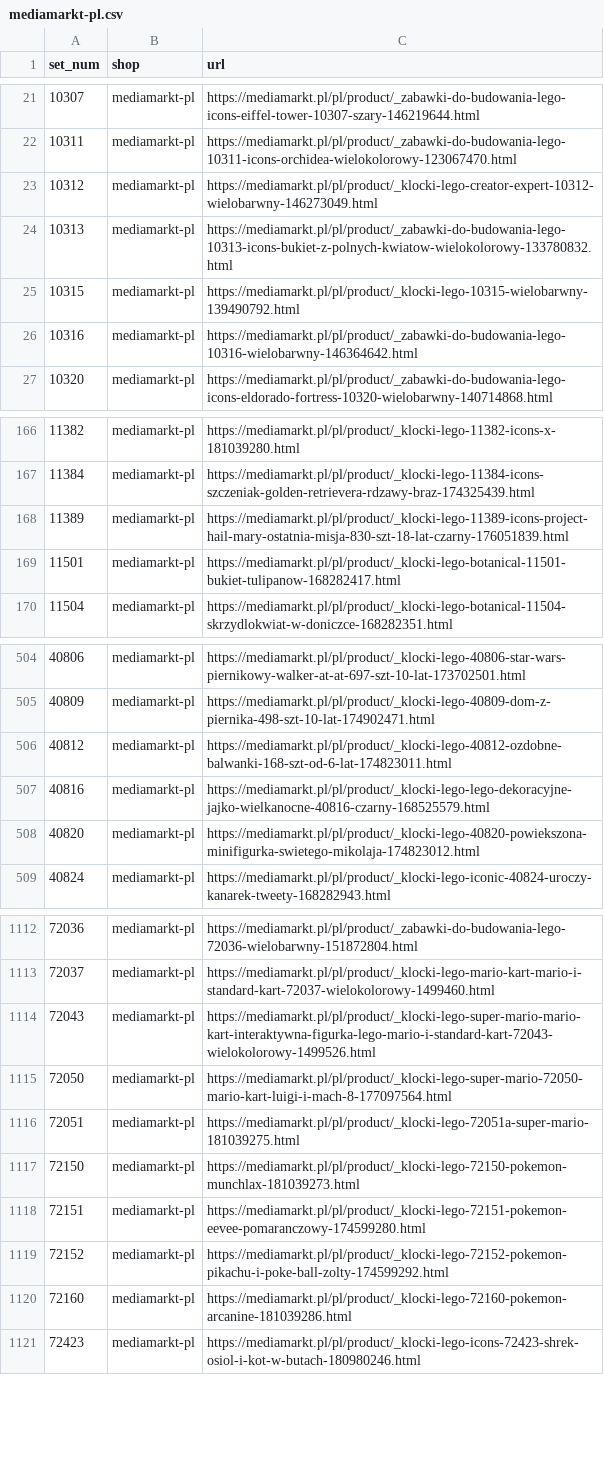
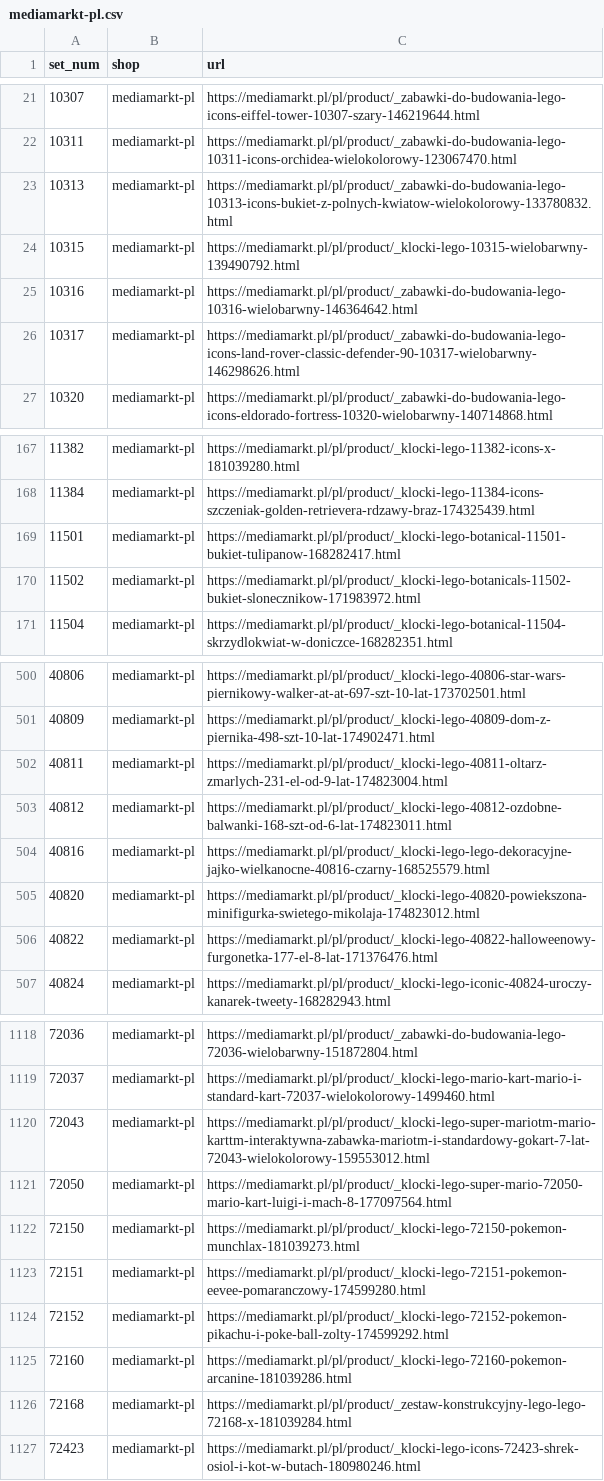
Before and after one commit to galakty/lego-ceny-ue, a CSV file: data/discovered/mediamarkt-pl.csv, drawn as a sheet; only a part is shown, gaps mark what is left out; the diff covers the shown part only.

```diff
--- a/data/discovered/mediamarkt-pl.csv
+++ b/data/discovered/mediamarkt-pl.csv
@@ -22,3 +22,2 @@ set_num,shop,url
 10311,mediamarkt-pl,https://mediamarkt.pl/pl/product/_zabawki-do-budowania-lego-10311-icons-orchidea-wielokolorowy-123067470.html
-10312,mediamarkt-pl,https://mediamarkt.pl/pl/product/_klocki-lego-creator-expert-10312-wielobarwny-146273049.html
 10313,mediamarkt-pl,https://mediamarkt.pl/pl/product/_zabawki-do-budowania-lego-10313-icons-bukiet-z-polnych-kwiatow-wielokolorowy-133780832.html
@@ -26,2 +25,3 @@ set_num,shop,url
 10316,mediamarkt-pl,https://mediamarkt.pl/pl/product/_zabawki-do-budowania-lego-10316-wielobarwny-146364642.html
+10317,mediamarkt-pl,https://mediamarkt.pl/pl/product/_zabawki-do-budowania-lego-icons-land-rover-classic-defender-90-10317-wielobarwny-146298626.html
 10320,mediamarkt-pl,https://mediamarkt.pl/pl/product/_zabawki-do-budowania-lego-icons-eldorado-fortress-10320-wielobarwny-140714868.html
@@ -167,4 +168,4 @@ set_num,shop,url
 11384,mediamarkt-pl,https://mediamarkt.pl/pl/product/_klocki-lego-11384-icons-szczeniak-golden-retrievera-rdzawy-braz-174325439.html
-11389,mediamarkt-pl,https://mediamarkt.pl/pl/product/_klocki-lego-11389-icons-project-hail-mary-ostatnia-misja-830-szt-18-lat-czarny-176051839.html
 11501,mediamarkt-pl,https://mediamarkt.pl/pl/product/_klocki-lego-botanical-11501-bukiet-tulipanow-168282417.html
+11502,mediamarkt-pl,https://mediamarkt.pl/pl/product/_klocki-lego-botanicals-11502-bukiet-slonecznikow-171983972.html
 11504,mediamarkt-pl,https://mediamarkt.pl/pl/product/_klocki-lego-botanical-11504-skrzydlokwiat-w-doniczce-168282351.html
@@ -505,2 +501,3 @@ set_num,shop,url
 40809,mediamarkt-pl,https://mediamarkt.pl/pl/product/_klocki-lego-40809-dom-z-piernika-498-szt-10-lat-174902471.html
+40811,mediamarkt-pl,https://mediamarkt.pl/pl/product/_klocki-lego-40811-oltarz-zmarlych-231-el-od-9-lat-174823004.html
 40812,mediamarkt-pl,https://mediamarkt.pl/pl/product/_klocki-lego-40812-ozdobne-balwanki-168-szt-od-6-lat-174823011.html
@@ -508,2 +505,3 @@ set_num,shop,url
 40820,mediamarkt-pl,https://mediamarkt.pl/pl/product/_klocki-lego-40820-powiekszona-minifigurka-swietego-mikolaja-174823012.html
+40822,mediamarkt-pl,https://mediamarkt.pl/pl/product/_klocki-lego-40822-halloweenowy-furgonetka-177-el-8-lat-171376476.html
 40824,mediamarkt-pl,https://mediamarkt.pl/pl/product/_klocki-lego-iconic-40824-uroczy-kanarek-tweety-168282943.html
@@ -1113,5 +1119,4 @@ set_num,shop,url
 72037,mediamarkt-pl,https://mediamarkt.pl/pl/product/_klocki-lego-mario-kart-mario-i-standard-kart-72037-wielokolorowy-1499460.html
-72043,mediamarkt-pl,https://mediamarkt.pl/pl/product/_klocki-lego-super-mario-mario-kart-interaktywna-figurka-lego-mario-i-standard-kart-72043-wielokolorowy-1499526.html
+72043,mediamarkt-pl,https://mediamarkt.pl/pl/product/_klocki-lego-super-mariotm-mario-karttm-interaktywna-zabawka-mariotm-i-standardowy-gokart-7-lat-72043-wielokolorowy-159553012.html
 72050,mediamarkt-pl,https://mediamarkt.pl/pl/product/_klocki-lego-super-mario-72050-mario-kart-luigi-i-mach-8-177097564.html
-72051,mediamarkt-pl,https://mediamarkt.pl/pl/product/_klocki-lego-72051a-super-mario-181039275.html
 72150,mediamarkt-pl,https://mediamarkt.pl/pl/product/_klocki-lego-72150-pokemon-munchlax-181039273.html
@@ -1120,2 +1125,3 @@ set_num,shop,url
 72160,mediamarkt-pl,https://mediamarkt.pl/pl/product/_klocki-lego-72160-pokemon-arcanine-181039286.html
+72168,mediamarkt-pl,https://mediamarkt.pl/pl/product/_zestaw-konstrukcyjny-lego-lego-72168-x-181039284.html
 72423,mediamarkt-pl,https://mediamarkt.pl/pl/product/_klocki-lego-icons-72423-shrek-osiol-i-kot-w-butach-180980246.html
```
Also changed, not shown: 26 added rows, 19 removed rows and 15 edited cells elsewhere in this file, data/discovered/neonet-pl.csv, 1 other file.
